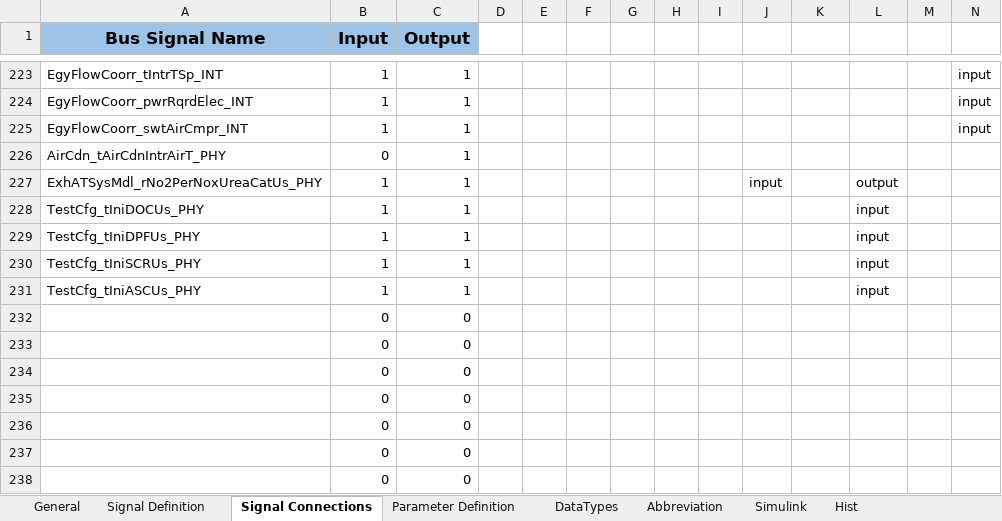
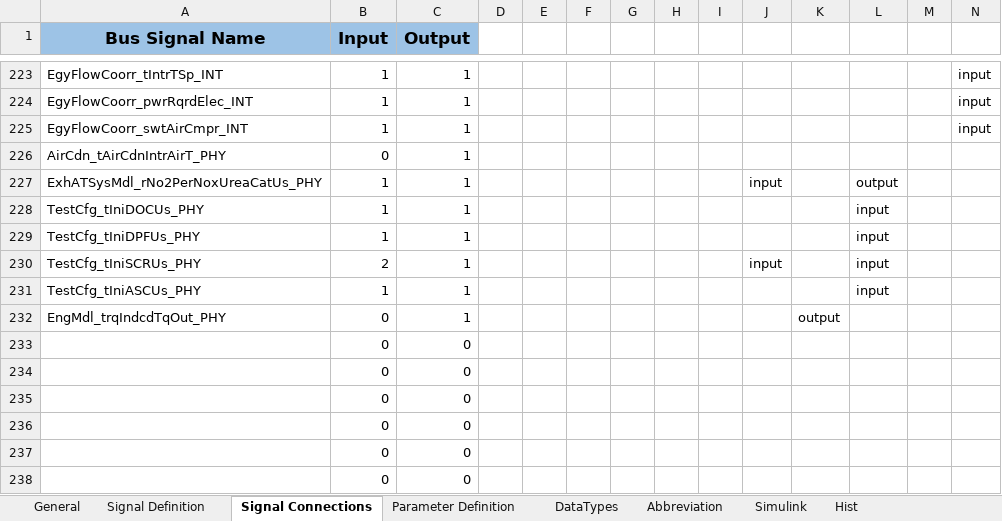
Before and after one commit to eozatay/optitruck_simulator, an Excel workbook: Environment_Specification.xlsm, sheet Signal Connections, drawn as a sheet; only a part is shown, gaps mark what is left out; the shorter side is filled out with more unchanged rows; values as stored, in another font and other column widths than the file's, no borders; charts and pictures not drawn; rows hold the shown columns only; the diff names each change by its address in the sheet, - before the commit and + after, or states it on an @@ line.

Commit message:
Add files via upload
Added Signal for indicated torque from engine model

```diff
--- a/Environment_Specification.xlsm (sheet Signal Connections)
+++ b/Environment_Specification.xlsm (sheet Signal Connections)
-B230 (Input): 1
+B230 (Input): 2
-J230: (empty)
+J230: input
+row 232: EngMdl_trqIndcdTqOut_PHY | 0 | 1 |  |  |  |  |  |  |  | output
```
Also changed, not shown: sheet Signal Definition, sheet Hist, charts or pictures.
